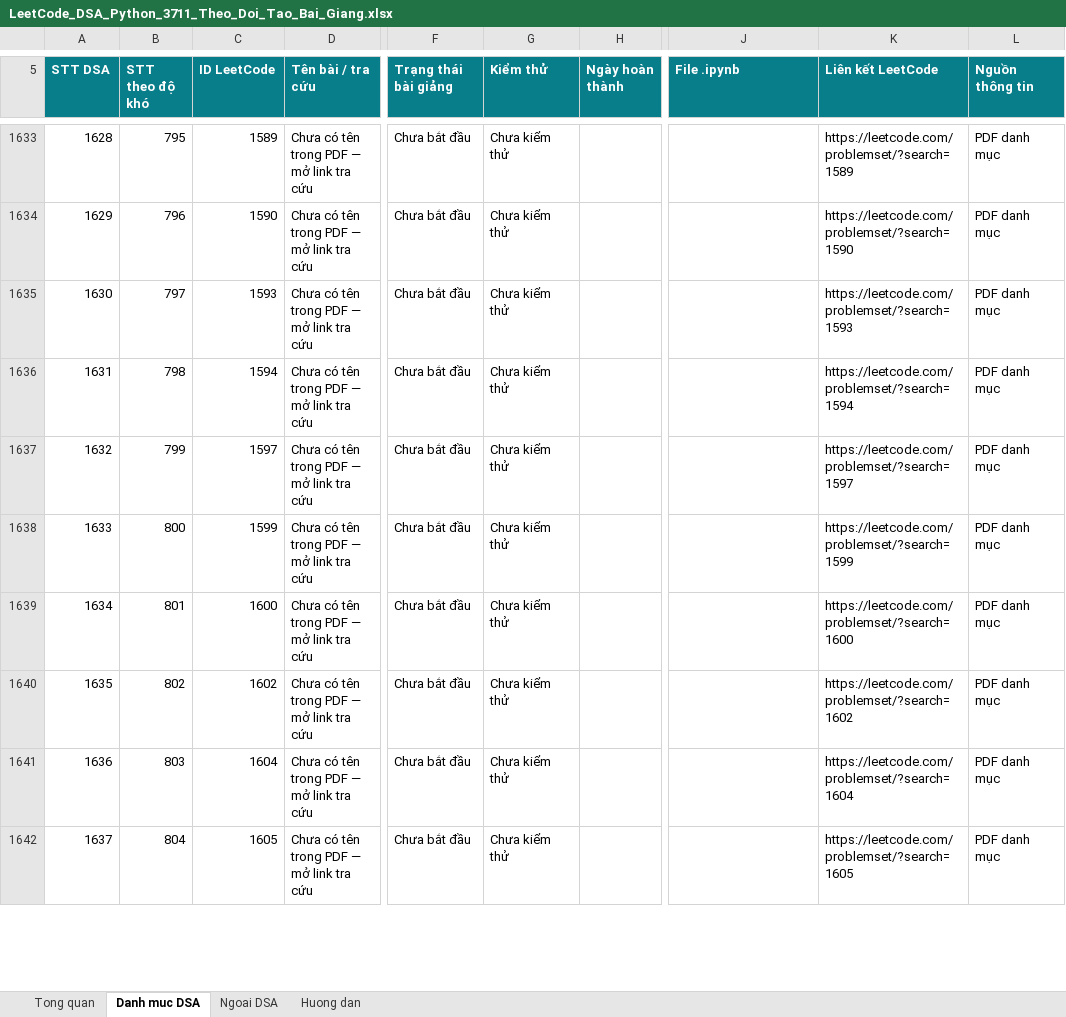
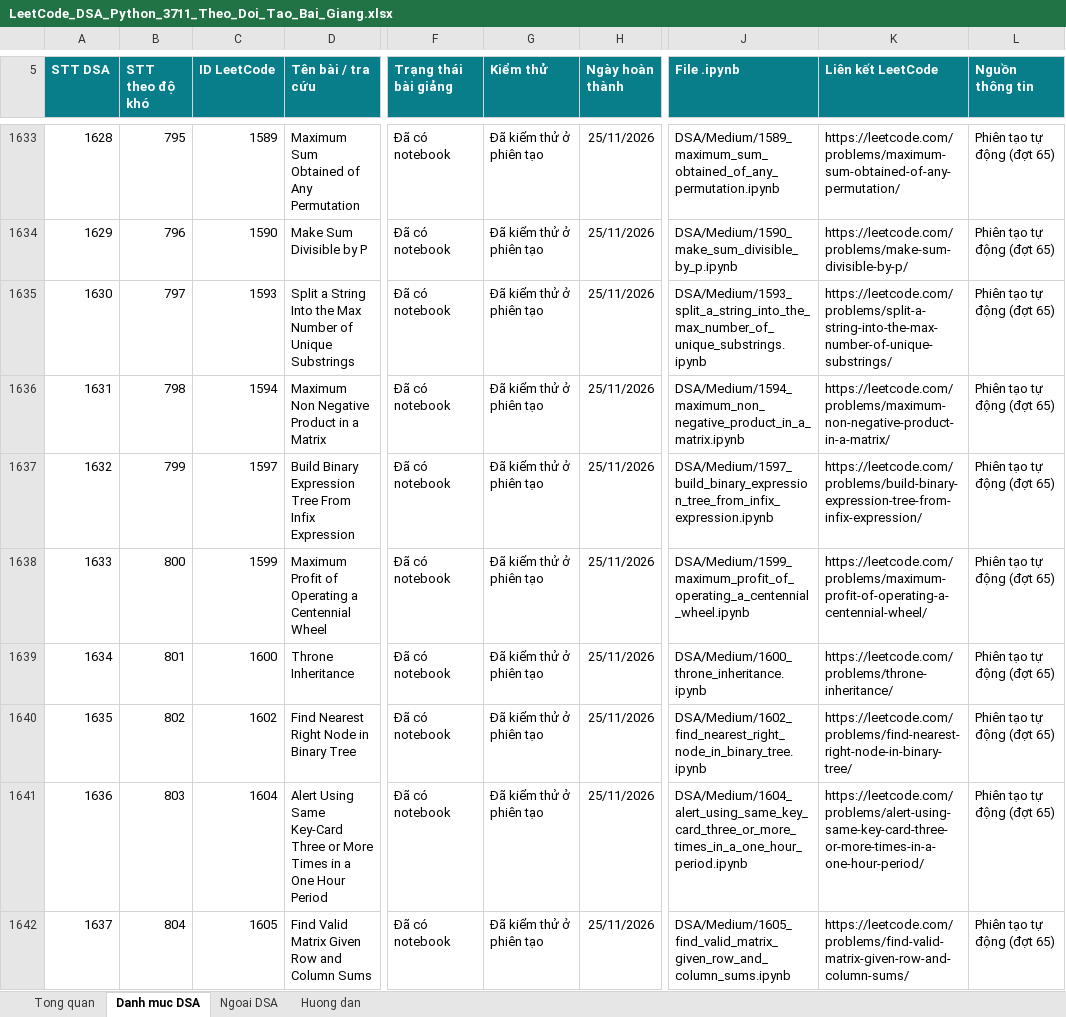
Before and after one commit to lhaochen118-ship-it/LeetCode, an Excel workbook: LeetCode_DSA_Python_3711_Theo_Doi_Tao_Bai_Giang.xlsx, sheet Danh muc DSA, drawn as a sheet; only a part is shown, gaps mark what is left out; values as stored, in another font and other column widths than the file's, no borders; conditional formats and table styles not drawn; the diff covers the shown part only; the diff names each change by its address in the sheet, - before the commit and + after, or states it on an @@ line.

```diff
--- a/LeetCode_DSA_Python_3711_Theo_Doi_Tao_Bai_Giang.xlsx (sheet Danh muc DSA)
+++ b/LeetCode_DSA_Python_3711_Theo_Doi_Tao_Bai_Giang.xlsx (sheet Danh muc DSA)
-D1633 (Tên bài / tra cứu): Chưa có tên trong PDF — mở link tra cứu
+D1633 (Tên bài / tra cứu): Maximum Sum Obtained of Any Permutation
-F1633:F1642 (Trạng thái bài giảng): Chưa bắt đầu
+F1633:F1642 (Trạng thái bài giảng): Đã có notebook
-G1633:G1642 (Kiểm thử): Chưa kiểm thử
+G1633:G1642 (Kiểm thử): Đã kiểm thử ở phiên tạo
-H1633:H1642 (Ngày hoàn thành): (empty)
+H1633:H1642 (Ngày hoàn thành): 25/11/2026
-J1633 (File .ipynb): (empty)
+J1633 (File .ipynb): DSA/Medium/1589_maximum_sum_obtained_of_any_permutation.ipynb
-K1633 (Liên kết LeetCode): https://leetcode.com/problemset/?search=1589
+K1633 (Liên kết LeetCode): https://leetcode.com/problems/maximum-sum-obtained-of-any-permutation/
-L1633:L1642 (Nguồn thông tin): PDF danh mục
+L1633:L1642 (Nguồn thông tin): Phiên tạo tự động (đợt 65)
-D1634 (Tên bài / tra cứu): Chưa có tên trong PDF — mở link tra cứu
+D1634 (Tên bài / tra cứu): Make Sum Divisible by P
-J1634 (File .ipynb): (empty)
+J1634 (File .ipynb): DSA/Medium/1590_make_sum_divisible_by_p.ipynb
-K1634 (Liên kết LeetCode): https://leetcode.com/problemset/?search=1590
+K1634 (Liên kết LeetCode): https://leetcode.com/problems/make-sum-divisible-by-p/
-D1635 (Tên bài / tra cứu): Chưa có tên trong PDF — mở link tra cứu
+D1635 (Tên bài / tra cứu): Split a String Into the Max Number of Unique Substrings
-J1635 (File .ipynb): (empty)
+J1635 (File .ipynb): DSA/Medium/1593_split_a_string_into_the_max_number_of_unique_substrings.ipynb
-K1635 (Liên kết LeetCode): https://leetcode.com/problemset/?search=1593
+K1635 (Liên kết LeetCode): https://leetcode.com/problems/split-a-string-into-the-max-number-of-unique-substrings/
-D1636 (Tên bài / tra cứu): Chưa có tên trong PDF — mở link tra cứu
+D1636 (Tên bài / tra cứu): Maximum Non Negative Product in a Matrix
-J1636 (File .ipynb): (empty)
+J1636 (File .ipynb): DSA/Medium/1594_maximum_non_negative_product_in_a_matrix.ipynb
-K1636 (Liên kết LeetCode): https://leetcode.com/problemset/?search=1594
+K1636 (Liên kết LeetCode): https://leetcode.com/problems/maximum-non-negative-product-in-a-matrix/
-D1637 (Tên bài / tra cứu): Chưa có tên trong PDF — mở link tra cứu
+D1637 (Tên bài / tra cứu): Build Binary Expression Tree From Infix Expression
-J1637 (File .ipynb): (empty)
+J1637 (File .ipynb): DSA/Medium/1597_build_binary_expression_tree_from_infix_expression.ipynb
-K1637 (Liên kết LeetCode): https://leetcode.com/problemset/?search=1597
+K1637 (Liên kết LeetCode): https://leetcode.com/problems/build-binary-expression-tree-from-infix-expression/
-D1638 (Tên bài / tra cứu): Chưa có tên trong PDF — mở link tra cứu
+D1638 (Tên bài / tra cứu): Maximum Profit of Operating a Centennial Wheel
-J1638 (File .ipynb): (empty)
+J1638 (File .ipynb): DSA/Medium/1599_maximum_profit_of_operating_a_centennial_wheel.ipynb
-K1638 (Liên kết LeetCode): https://leetcode.com/problemset/?search=1599
+K1638 (Liên kết LeetCode): https://leetcode.com/problems/maximum-profit-of-operating-a-centennial-wheel/
-D1639 (Tên bài / tra cứu): Chưa có tên trong PDF — mở link tra cứu
+D1639 (Tên bài / tra cứu): Throne Inheritance
-J1639 (File .ipynb): (empty)
+J1639 (File .ipynb): DSA/Medium/1600_throne_inheritance.ipynb
-K1639 (Liên kết LeetCode): https://leetcode.com/problemset/?search=1600
+K1639 (Liên kết LeetCode): https://leetcode.com/problems/throne-inheritance/
-D1640 (Tên bài / tra cứu): Chưa có tên trong PDF — mở link tra cứu
+D1640 (Tên bài / tra cứu): Find Nearest Right Node in Binary Tree
-J1640 (File .ipynb): (empty)
+J1640 (File .ipynb): DSA/Medium/1602_find_nearest_right_node_in_binary_tree.ipynb
-K1640 (Liên kết LeetCode): https://leetcode.com/problemset/?search=1602
+K1640 (Liên kết LeetCode): https://leetcode.com/problems/find-nearest-right-node-in-binary-tree/
-D1641 (Tên bài / tra cứu): Chưa có tên trong PDF — mở link tra cứu
+D1641 (Tên bài / tra cứu): Alert Using Same Key-Card Three or More Times in a One Hour Period
-J1641 (File .ipynb): (empty)
+J1641 (File .ipynb): DSA/Medium/1604_alert_using_same_key_card_three_or_more_times_in_a_one_hour_period.ipynb
-K1641 (Liên kết LeetCode): https://leetcode.com/problemset/?search=1604
+K1641 (Liên kết LeetCode): https://leetcode.com/problems/alert-using-same-key-card-three-or-more-times-in-a-one-hour-period/
-D1642 (Tên bài / tra cứu): Chưa có tên trong PDF — mở link tra cứu
+D1642 (Tên bài / tra cứu): Find Valid Matrix Given Row and Column Sums
-J1642 (File .ipynb): (empty)
+J1642 (File .ipynb): DSA/Medium/1605_find_valid_matrix_given_row_and_column_sums.ipynb
-K1642 (Liên kết LeetCode): https://leetcode.com/problemset/?search=1605
+K1642 (Liên kết LeetCode): https://leetcode.com/problems/find-valid-matrix-given-row-and-column-sums/
```
Also changed, not shown: 70 edited cells elsewhere in this sheet, 3 other files.
